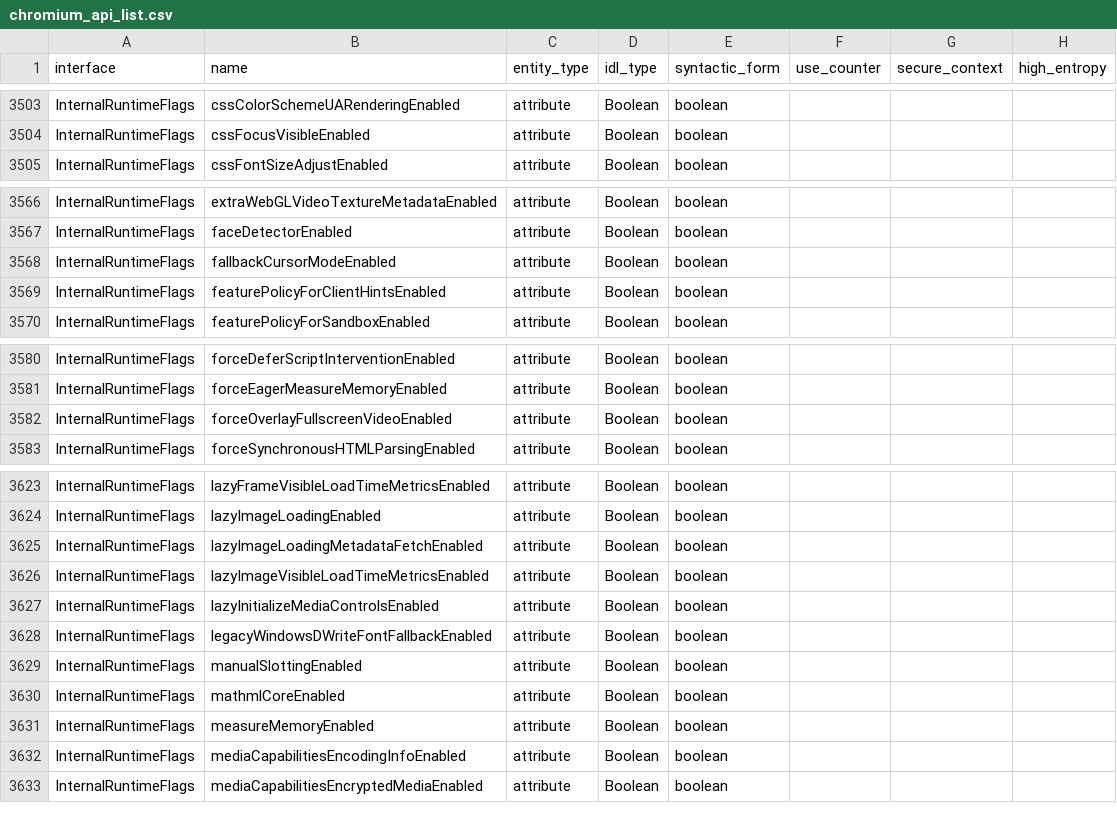
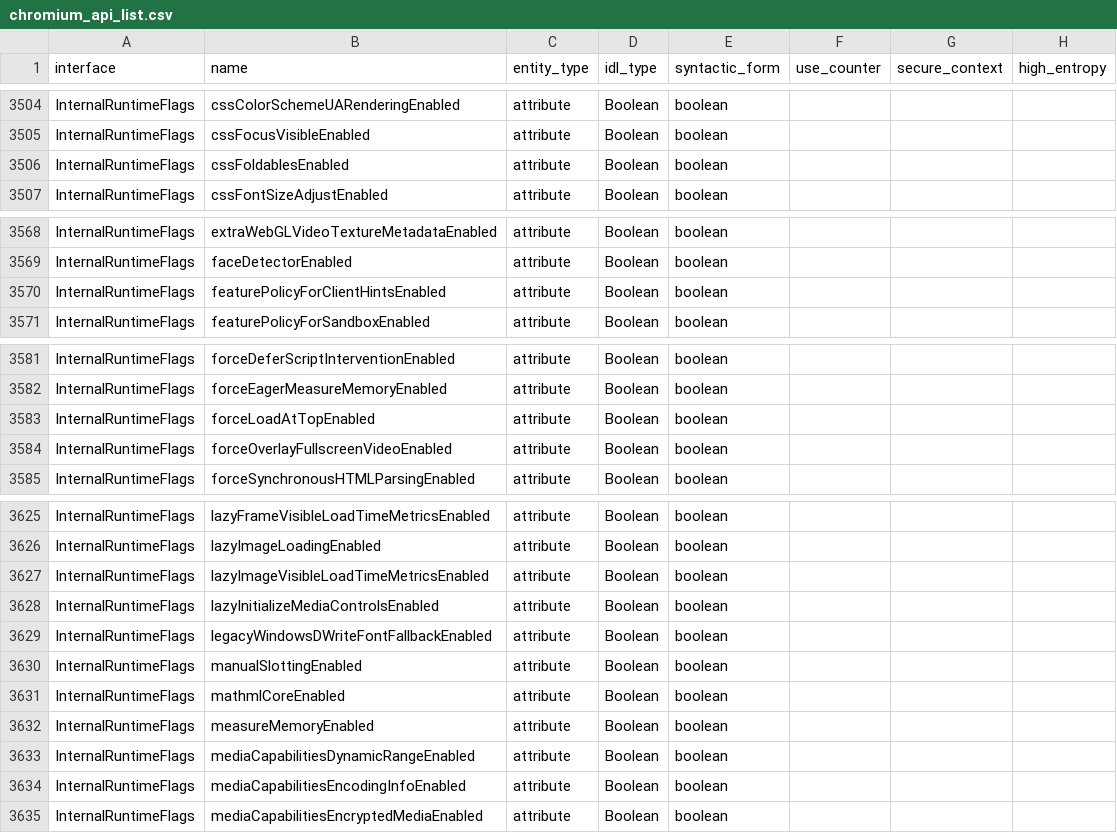
Before and after one commit to asankah/chromium-api-list, a CSV file: chromium_api_list.csv, drawn as a sheet; only a part is shown, gaps mark what is left out; removed rows and columns are numbered as before the commit, all else as after; the diff covers the shown part only; the diff names each change by its address in the sheet, - before the commit and + after, or states it on an @@ line.

```diff
--- a/chromium_api_list.csv
+++ b/chromium_api_list.csv
+row 3506: InternalRuntimeFlags | cssFoldablesEnabled | attribute | Boolean | boolean
-row 3568: InternalRuntimeFlags | fallbackCursorModeEnabled | attribute | Boolean | boolean
+row 3583: InternalRuntimeFlags | forceLoadAtTopEnabled | attribute | Boolean | boolean
-row 3625: InternalRuntimeFlags | lazyImageLoadingMetadataFetchEnabled | attribute | Boolean | boolean
+row 3633: InternalRuntimeFlags | mediaCapabilitiesDynamicRangeEnabled | attribute | Boolean | boolean
```
Also changed, not shown: 10 added rows, 1 removed row and 6 edited cells elsewhere in this file.
